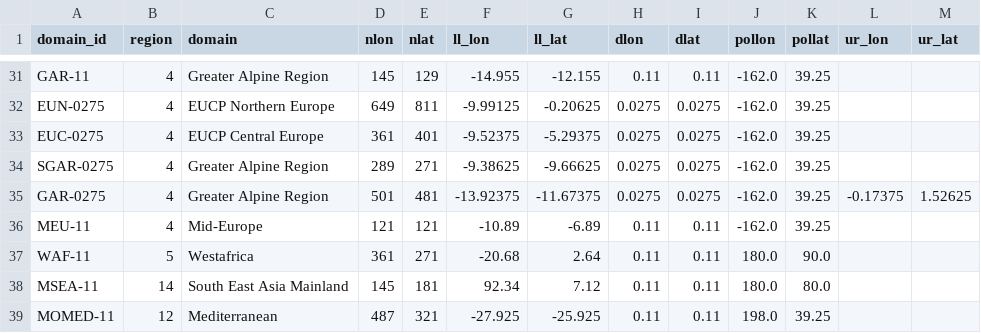
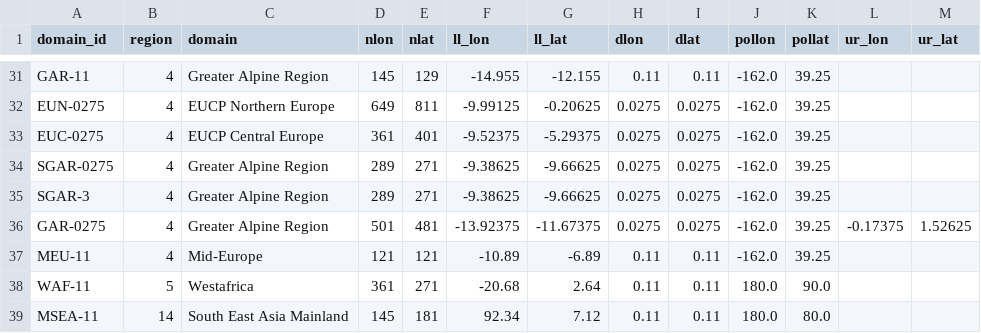
Before and after one commit to remo-rcm/tables, a CSV file: domains/domains.csv, drawn as a sheet; only a part is shown, gaps mark what is left out; the shorter side is filled out with more unchanged rows; the diff names each change by its address in the sheet, - before the commit and + after, or states it on an @@ line.

Commit message:
Update domains.csv

```diff
--- a/domains/domains.csv
+++ b/domains/domains.csv
+row 35: SGAR-3 | 4 | Greater Alpine Region | 289 | 271 | -9.38625 | -9.66625 | 0.0275 | 0.0275 | -162.0 | 39.25
```
